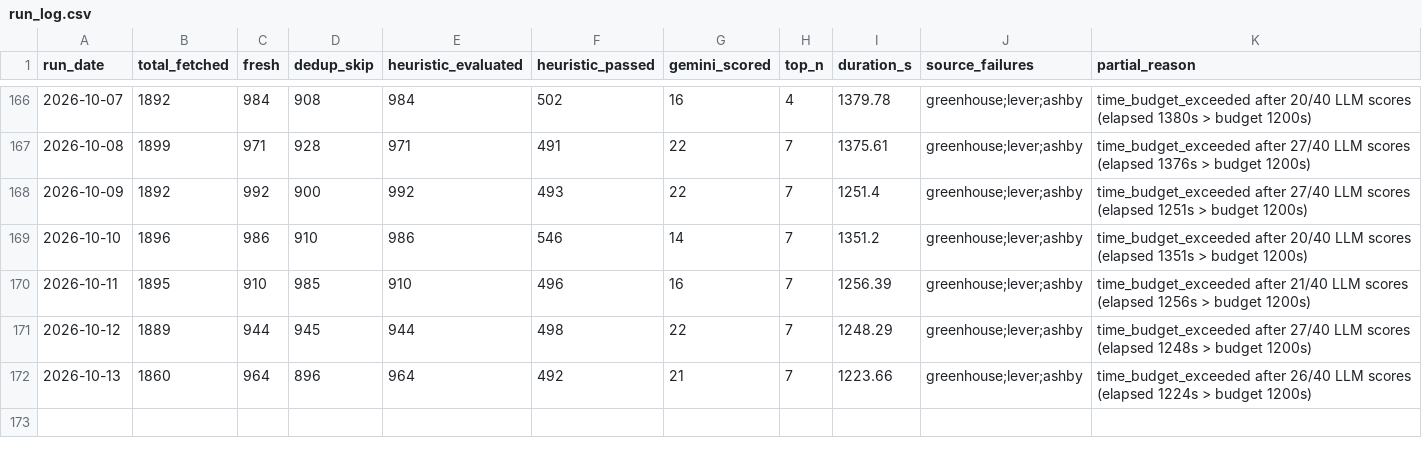
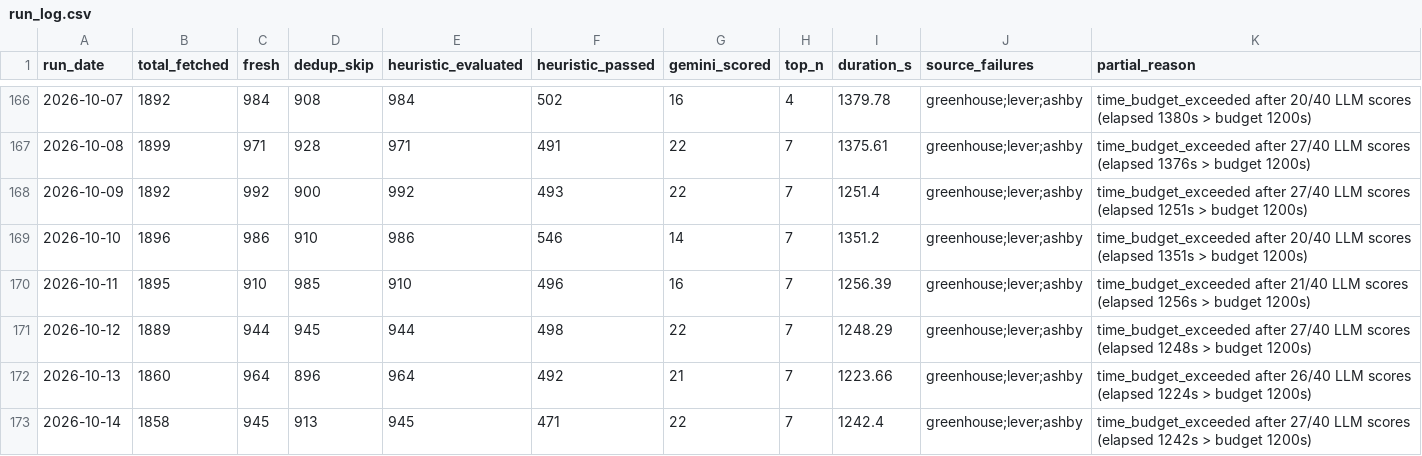
Before and after one commit to jayogukah/JobHunt, a CSV file: reports/run_log.csv, drawn as a sheet; only a part is shown, gaps mark what is left out; the diff names each change by its address in the sheet, - before the commit and + after, or states it on an @@ line.

```diff
--- a/reports/run_log.csv
+++ b/reports/run_log.csv
+row 173: 2026-10-14 | 1858 | 945 | 913 | 945 | 471 | 22 | 7 | 1242.4 | greenhouse;lever;ashby | time_budget_exceeded after 27/40 LLM scores (elapsed 1242s > budget 1200s)
```
Also changed, not shown: 7 other files.
